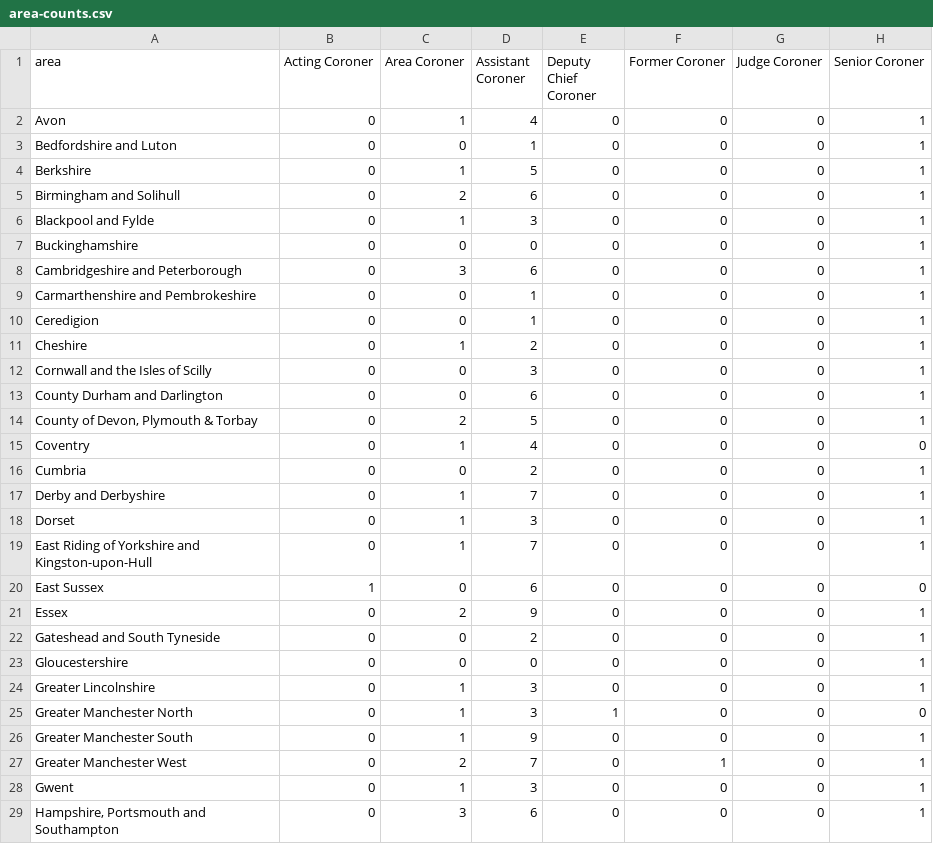
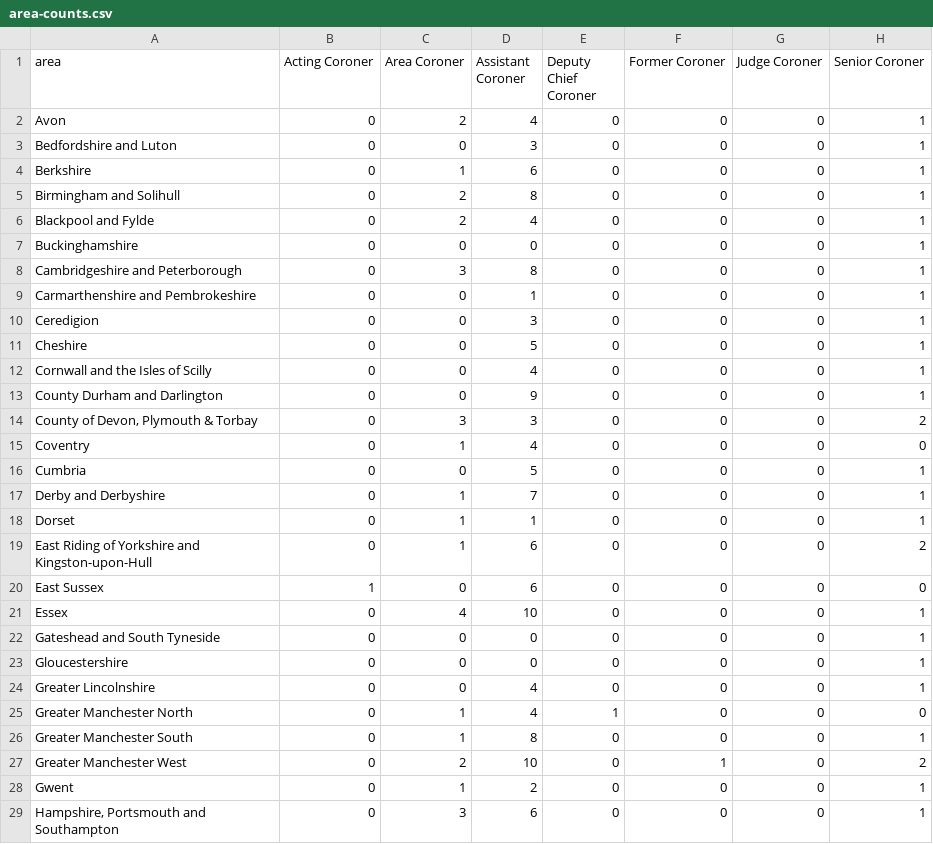
Before and after one commit to Just-Helpful/preventable-deaths-scraper, a CSV file: src/analyse/counts/data/name/area-counts.csv, drawn as a sheet; only a part is shown; the diff covers the shown part only.

```diff
--- a/src/analyse/counts/data/name/area-counts.csv
+++ b/src/analyse/counts/data/name/area-counts.csv
@@ -1,29 +1,29 @@
 area,Acting Coroner,Area Coroner,Assistant Coroner,Deputy Chief Coroner,Former Coroner,Judge Coroner,Senior Coroner
-Avon,0,1,4,0,0,0,1
-Bedfordshire and Luton,0,0,1,0,0,0,1
-Berkshire,0,1,5,0,0,0,1
-Birmingham and Solihull,0,2,6,0,0,0,1
-Blackpool and Fylde,0,1,3,0,0,0,1
+Avon,0,2,4,0,0,0,1
+Bedfordshire and Luton,0,0,3,0,0,0,1
+Berkshire,0,1,6,0,0,0,1
+Birmingham and Solihull,0,2,8,0,0,0,1
+Blackpool and Fylde,0,2,4,0,0,0,1
 Buckinghamshire,0,0,0,0,0,0,1
-Cambridgeshire and Peterborough,0,3,6,0,0,0,1
+Cambridgeshire and Peterborough,0,3,8,0,0,0,1
 Carmarthenshire and Pembrokeshire,0,0,1,0,0,0,1
-Ceredigion,0,0,1,0,0,0,1
-Cheshire,0,1,2,0,0,0,1
-Cornwall and the Isles of Scilly,0,0,3,0,0,0,1
-County Durham and Darlington,0,0,6,0,0,0,1
-"County of Devon, Plymouth & Torbay",0,2,5,0,0,0,1
+Ceredigion,0,0,3,0,0,0,1
+Cheshire,0,0,5,0,0,0,1
+Cornwall and the Isles of Scilly,0,0,4,0,0,0,1
+County Durham and Darlington,0,0,9,0,0,0,1
+"County of Devon, Plymouth & Torbay",0,3,3,0,0,0,2
 Coventry,0,1,4,0,0,0,0
-Cumbria,0,0,2,0,0,0,1
+Cumbria,0,0,5,0,0,0,1
 Derby and Derbyshire,0,1,7,0,0,0,1
-Dorset,0,1,3,0,0,0,1
-East Riding of Yorkshire and Kingston-upon-Hull,0,1,7,0,0,0,1
+Dorset,0,1,1,0,0,0,1
+East Riding of Yorkshire and Kingston-upon-Hull,0,1,6,0,0,0,2
 East Sussex,1,0,6,0,0,0,0
-Essex,0,2,9,0,0,0,1
-Gateshead and South Tyneside,0,0,2,0,0,0,1
+Essex,0,4,10,0,0,0,1
+Gateshead and South Tyneside,0,0,0,0,0,0,1
 Gloucestershire,0,0,0,0,0,0,1
-Greater Lincolnshire,0,1,3,0,0,0,1
-Greater Manchester North,0,1,3,1,0,0,0
-Greater Manchester South,0,1,9,0,0,0,1
-Greater Manchester West,0,2,7,0,1,0,1
-Gwent,0,1,3,0,0,0,1
+Greater Lincolnshire,0,0,4,0,0,0,1
+Greater Manchester North,0,1,4,1,0,0,0
+Greater Manchester South,0,1,8,0,0,0,1
+Greater Manchester West,0,2,10,0,1,0,2
+Gwent,0,1,2,0,0,0,1
 "Hampshire, Portsmouth and Southampton",0,3,6,0,0,0,1
```
Also changed, not shown: 4 removed rows and 49 edited cells elsewhere in this file, src/analyse/counts/data/name/name-years.csv, src/analyse/counts/data/sent/rcpt-statuses.csv, 27 other files.
